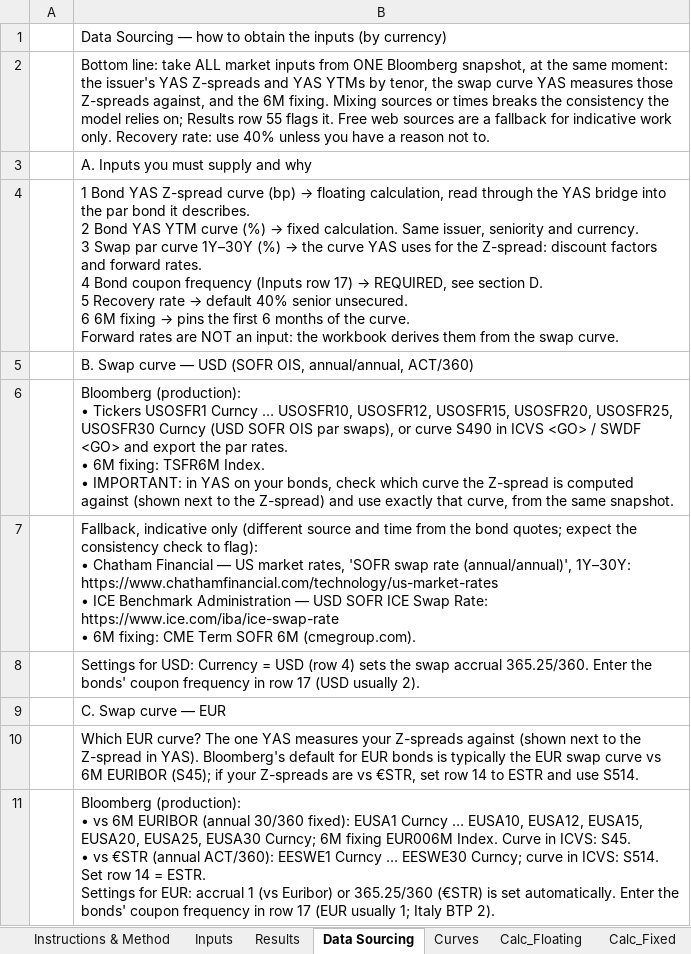
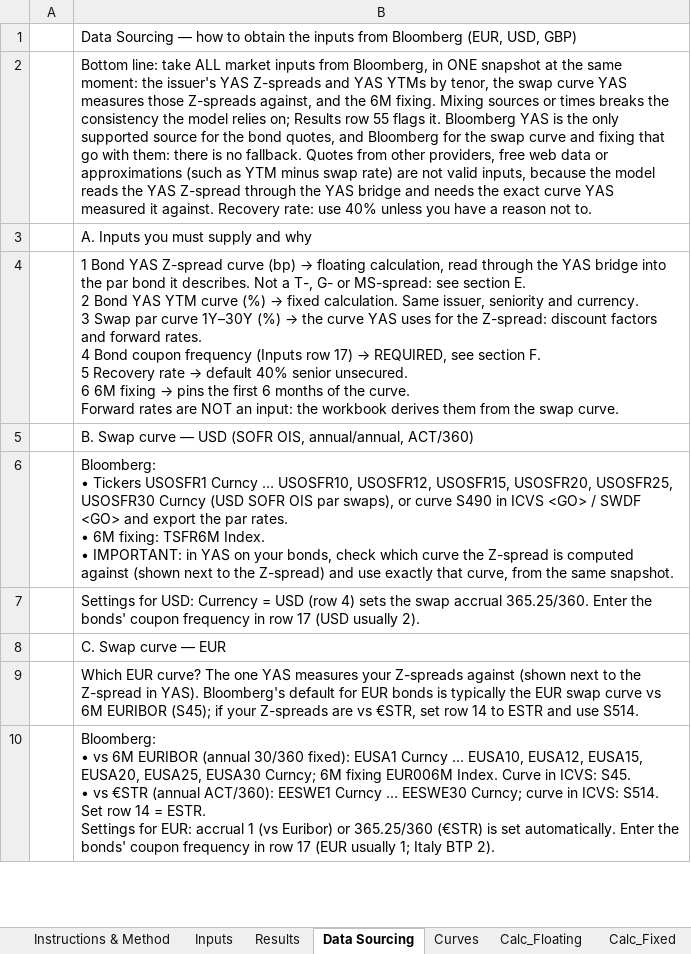
Before and after one commit to DevJRM/eaf-ai-lab, an Excel workbook: walWedge/WAL_Wedge_Loan_vs_Bond_Calculator.xlsx, sheet Data Sourcing, drawn as a sheet; only a part is shown; values as stored, in another font and other column widths than the file's, no cell formats; removed rows and columns are numbered as before the commit, all else as after; ↵ is a line break in a cell; the diff covers the shown part only; the diff names each change by its address in the sheet, - before the commit and + after, or states it on an @@ line.

```diff
--- a/walWedge/WAL_Wedge_Loan_vs_Bond_Calculator.xlsx (sheet Data Sourcing)
+++ b/walWedge/WAL_Wedge_Loan_vs_Bond_Calculator.xlsx (sheet Data Sourcing)
-B1: …the inputs (by currency)
+B1: …the inputs from Bloomberg (EUR, USD, GBP)
-B2: …inputs from ONE Bloomberg snapshot, at the same moment: the issuer's YAS Z-spreads and YAS YTMs by tenor, the swap curve YAS measures those Z-spreads against, and the 6M fixing. Mixing sources or times breaks the consistency the model relies on; Results row 55 flags it. Free web sources are a fallback for indicative work only. Recovery rate:…
+B2: …inputs from Bloomberg, in ONE snapshot at the same moment: the issuer's YAS Z-spreads and YAS YTMs by tenor, the swap curve YAS measures those Z-spreads against, and the 6M fixing. Mixing sources or times breaks the consistency the model relies on; Results row 55 flags it. Bloomberg YAS is the only supported source for the bond quotes, and Bloomberg for the swap curve and fixing that go with them: there is no fallback. Quotes from other providers, free web data or approximations (such as YTM minus swap rate) are not valid inputs, because the model reads the YAS Z-spread through the YAS bridge and needs the exact curve YAS measured it against. Recovery rate:…
@@ B4: …it describes. ↵ 2 Bond YAS YTM curve (%) → fixed calculation. Same issuer, seniority and currency. ↵ 3 Swap par curve 1Y–30Y (%) → the curve YAS uses for the Z-spread: discount factors and forward rates. ↵ 4 Bond coupon frequency (Inputs row 17) → REQUIRED, see section D. ↵ 5 Recovery… → …it describes. Not a T-, G- or MS-spread: see section E. ↵ 2 Bond YAS YTM curve (%) → fixed calculation. Same issuer, seniority and currency. ↵ 3 Swap par curve 1Y–30Y (%) → the curve YAS uses for the Z-spread: discount factors and forward rates. ↵ 4 Bond coupon frequency (Inputs row 17) → REQUIRED, see section F. ↵ 5 Recovery… @@
-B6: Bloomberg (production): ↵ • Tickers…
+B6: Bloomberg: ↵ • Tickers…
-row 7:  | Fallback, indicative only (different source and time from the bond quotes; expect the consistency check to flag): ↵ • Chatham Financial — US market rates, 'SOFR swap rate (annual/annual)', 1Y–30Y: https://www.chathamfinancial.com/technology/us-market-rates ↵ • ICE Benchmark Administration — USD SOFR ICE Swap Rate: https://www.ice.com/iba/ice-swap-rate ↵ • 6M fixing: CME Term SOFR 6M (cmegroup.com).
-B10: Bloomberg (production): ↵ • vs…
+B10: Bloomberg: ↵ • vs…
```
Also changed, not shown: 3 added rows and 8 edited cells elsewhere in this sheet, sheet Instructions & Method, sheet Inputs, sheet Curves, cell formats, 2 other files.
